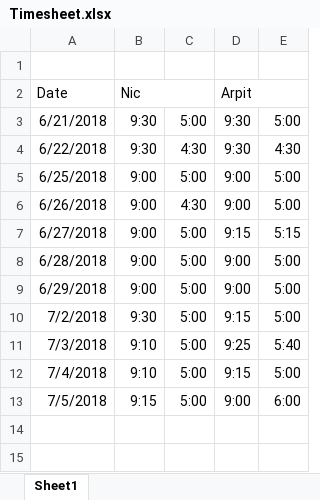
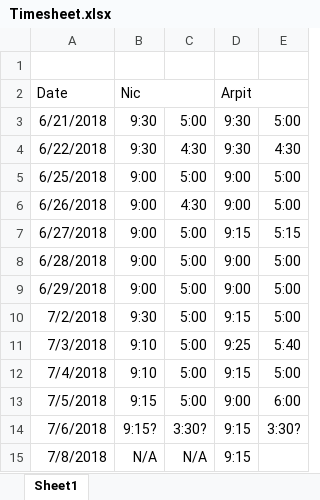
Before and after one commit to nhcha6/MersProject, an Excel workbook: Timesheet.xlsx, sheet Sheet1, drawn as a sheet; values as stored, in another font and other column widths than the file's, no borders; the diff names each change by its address in the sheet, - before the commit and + after, or states it on an @@ line.

Commit message:
Updated timesheets

```diff
--- a/Timesheet.xlsx (sheet Sheet1)
+++ b/Timesheet.xlsx (sheet Sheet1)
+row 14: 7/6/2018 | 9:15? | 3:30? | 9:15 | 3:30?
+row 15: 7/8/2018 | N/A | N/A | 9:15
```
